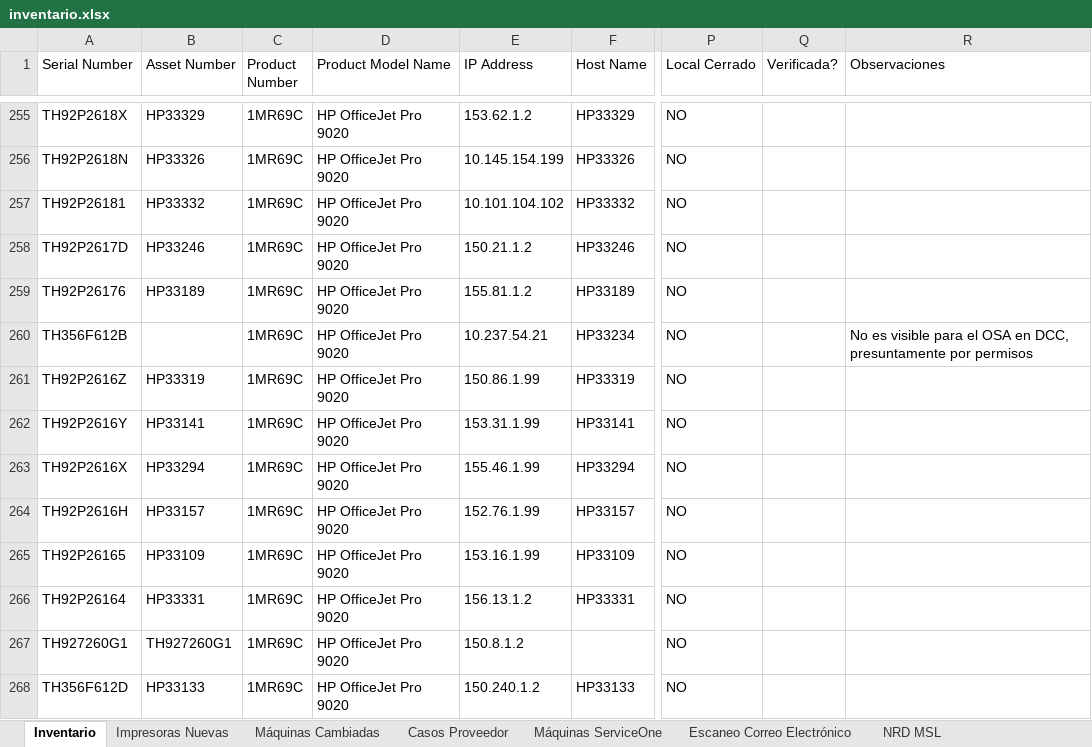
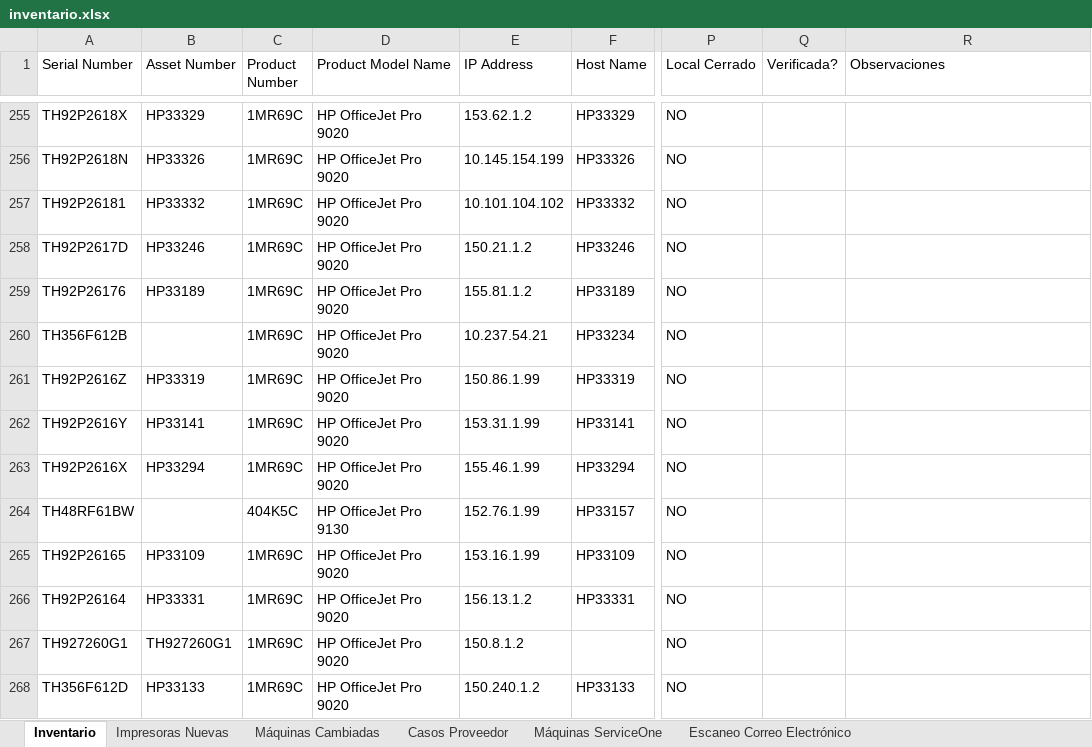
Before and after one commit to QuixoticAlter/Reportify, an Excel workbook: FASA/files/inventario.xlsx, sheet Inventario, drawn as a sheet; only a part is shown, gaps mark what is left out; values as stored, in another font and other column widths than the file's, no cell formats; conditional formats and table styles not drawn; the diff covers the shown part only; the diff names each change by its address in the sheet, - before the commit and + after, or states it on an @@ line.

```diff
--- a/FASA/files/inventario.xlsx (sheet Inventario)
+++ b/FASA/files/inventario.xlsx (sheet Inventario)
-sheet tab: NRD MSL
-R260 (Observaciones): No es visible para el OSA en DCC, presuntamente por permisos
+R260 (Observaciones): (empty)
-A264 (Serial Number): TH92P2616H
+A264 (Serial Number): TH48RF61BW
-B264 (Asset Number): HP33157
+B264 (Asset Number): (empty)
-C264 (Product Number): 1MR69C
+C264 (Product Number): 404K5C
-D264 (Product Model Name): HP OfficeJet Pro 9020
+D264 (Product Model Name): HP OfficeJet Pro 9130
```
Also changed, not shown: 12 added rows, 12 removed rows and 93 edited cells elsewhere in this sheet, sheet Impresoras Nuevas, sheet Máquinas Cambiadas, cell formats, formulas that keep their value, hidden cells, FASA/files/consumable_levels.xlsx, FASA/files/mda_export.xlsx, 21 other files.
